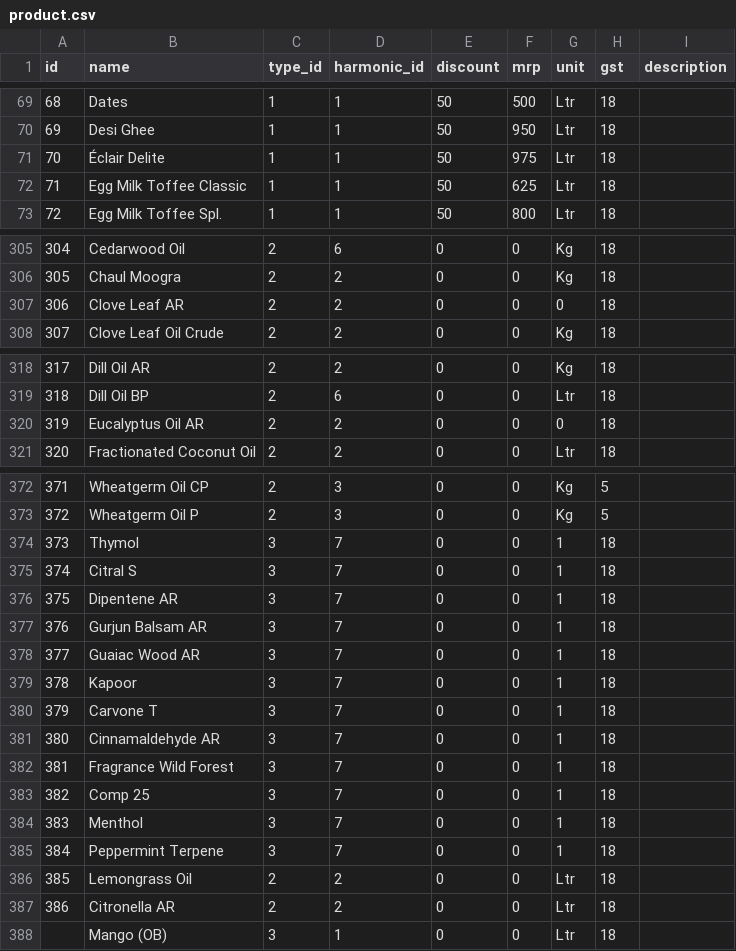
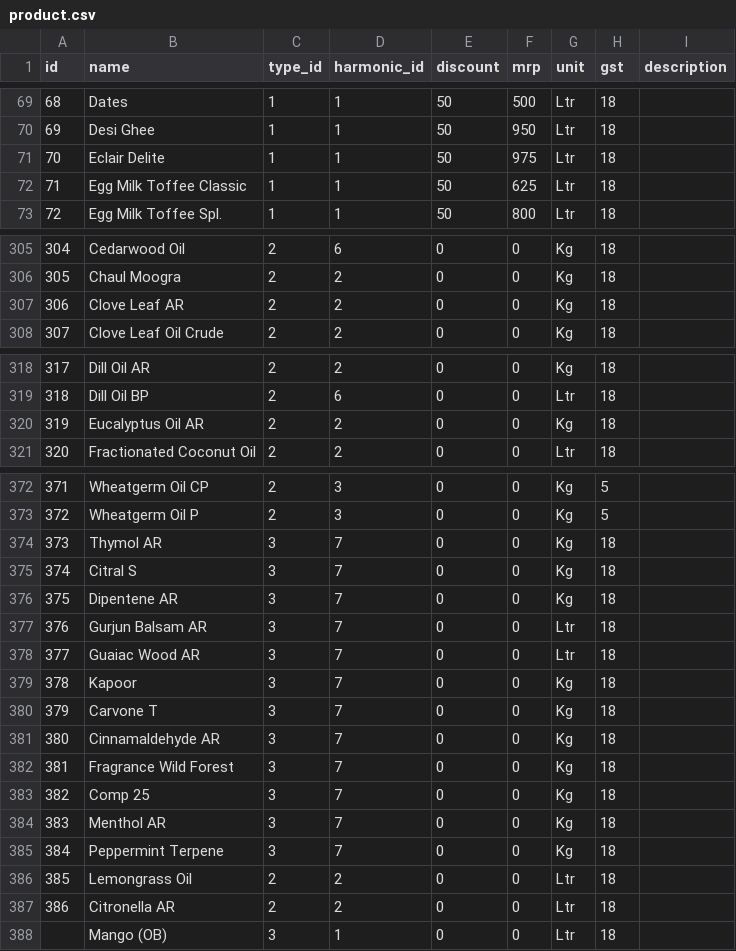
Before and after one commit to logicisaliar/ashraj, a CSV file: lib/seeds/product.csv, drawn as a sheet; only a part is shown, gaps mark what is left out; the diff covers the shown part only; the diff names each change by its address in the sheet, - before the commit and + after, or states it on an @@ line.

```diff
--- a/lib/seeds/product.csv
+++ b/lib/seeds/product.csv
-B71 (name): Éclair Delite
+B71 (name): Eclair Delite
-G307 (unit): 0
+G307 (unit): Kg
-G320 (unit): 0
+G320 (unit): Kg
-B374 (name): Thymol
+B374 (name): Thymol AR
-G374:G376 (unit): 1
+G374:G376 (unit): Kg
-G377:G378 (unit): 1
+G377:G378 (unit): Ltr
-G379:G385 (unit): 1
+G379:G385 (unit): Kg
-B384 (name): Menthol
+B384 (name): Menthol AR
```
Also changed, not shown: 1 edited cell elsewhere in this file, 8 other files.
